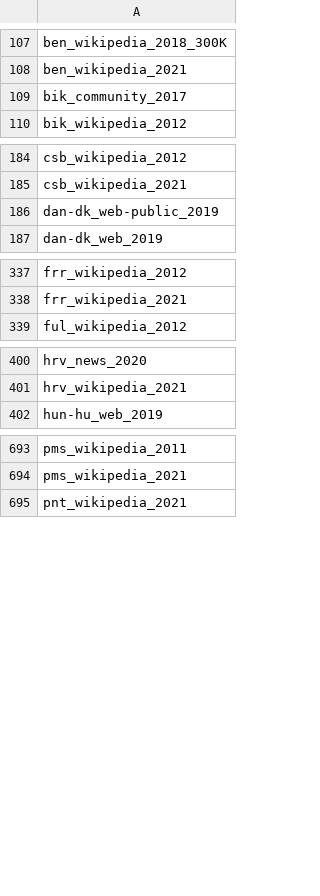
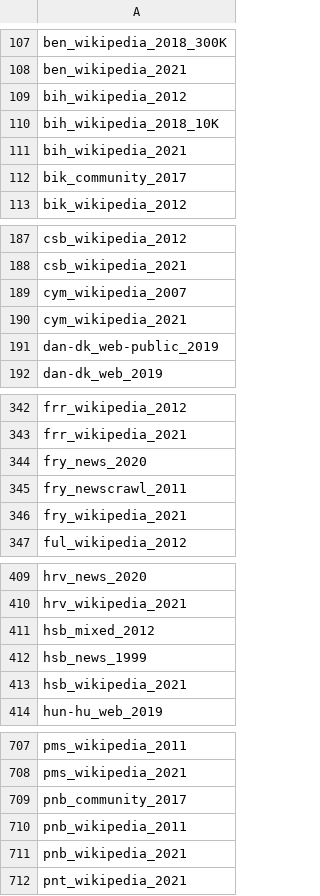
Before and after one commit to antoninforst/bachelor_thesis, a TSV file: src/0_data_processing/leipzig/already.tsv, drawn as a sheet; only a part is shown, gaps mark what is left out; the diff covers the shown part only; the diff names each change by its address in the sheet, - before the commit and + after, or states it on an @@ line.

```diff
--- a/src/0_data_processing/leipzig/already.tsv
+++ b/src/0_data_processing/leipzig/already.tsv
+row 109: bih_wikipedia_2012
+row 110: bih_wikipedia_2018_10K
+row 111: bih_wikipedia_2021
+row 189: cym_wikipedia_2007
+row 190: cym_wikipedia_2021
+row 344: fry_news_2020
+row 345: fry_newscrawl_2011
+row 346: fry_wikipedia_2021
+row 411: hsb_mixed_2012
+row 412: hsb_news_1999
+row 413: hsb_wikipedia_2021
+row 709: pnb_community_2017
+row 710: pnb_wikipedia_2011
+row 711: pnb_wikipedia_2021
```
Also changed, not shown: 89 added rows elsewhere in this file, 5 other files.
